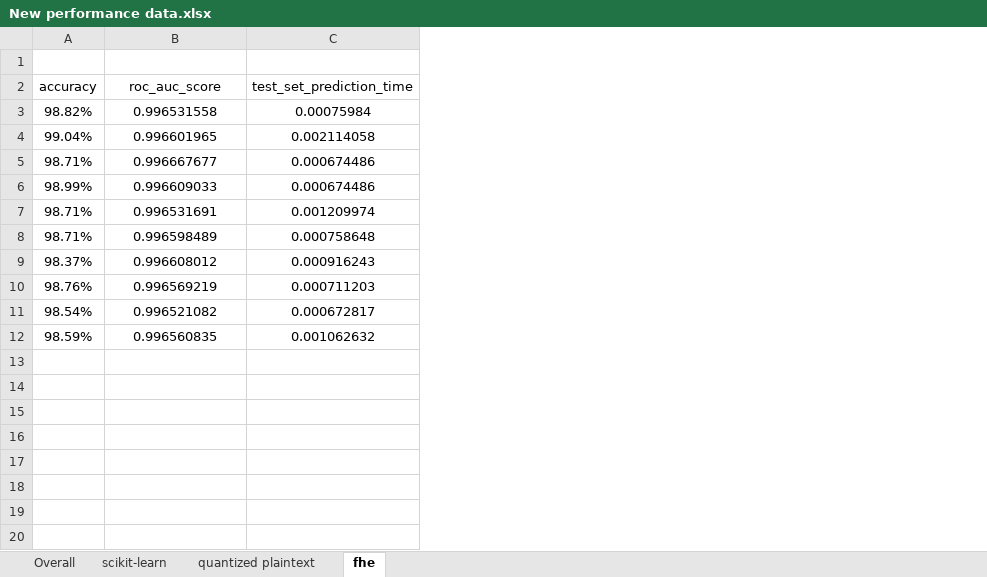
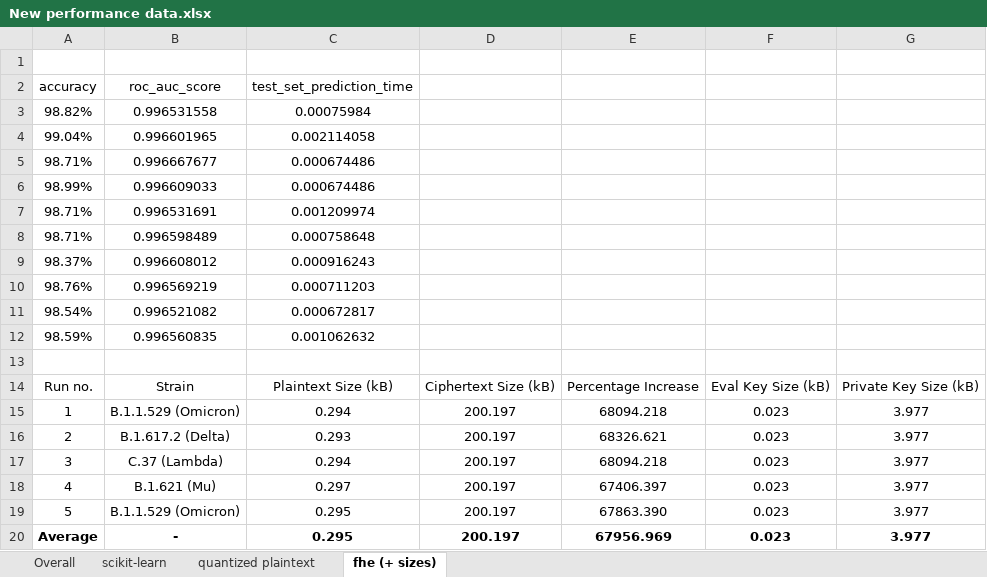
Before and after one commit to bjorgkav/concreteml-covid-classifier, an Excel workbook: ML_Model_Scripts/Performance Data/New performance data.xlsx, sheet fhe (+ sizes), drawn as a sheet; values as stored, in another font and other column widths than the file's, no borders; table styles not drawn; the diff names each change by its address in the sheet, - before the commit and + after, or states it on an @@ line.

Commit message:
added key size and data size comparisons in app (printed to terminal as of the moment) + new performance data

```diff
--- a/ML_Model_Scripts/Performance Data/New performance data.xlsx (sheet fhe (+ sizes))
+++ b/ML_Model_Scripts/Performance Data/New performance data.xlsx (sheet fhe (+ sizes))
-sheet tab: fhe
+sheet tab: fhe (+ sizes)
+column D, empty
+column E, empty
+column F, empty
+column G, empty
+row 13: (empty)
+row 14: Run no. | Strain | Plaintext Size (kB) | Ciphertext Size (kB) | Percentage Increase | Eval Key Size (kB) | Private Key Size (kB)
+row 15: 1 | B.1.1.529 (Omicron) | 0.294 | 200.197 | 68094.218 | 0.023 | 3.977
+row 16: 2 | B.1.617.2 (Delta) | 0.293 | 200.197 | 68326.621 | 0.023 | 3.977
+row 17: 3 | C.37 (Lambda) | 0.294 | 200.197 | 68094.218 | 0.023 | 3.977
+row 18: 4 | B.1.621 (Mu) | 0.297 | 200.197 | 67406.397 | 0.023 | 3.977
+row 19: 5 | B.1.1.529 (Omicron) | 0.295 | 200.197 | 67863.390 | 0.023 | 3.977
+row 20: Average | - | 0.295 | 200.197 | 67956.969 | 0.023 | 3.977
```
Also changed, not shown: sheet quantized plaintext, sheet scikit-learn, sheet Overall, 24 other files.
